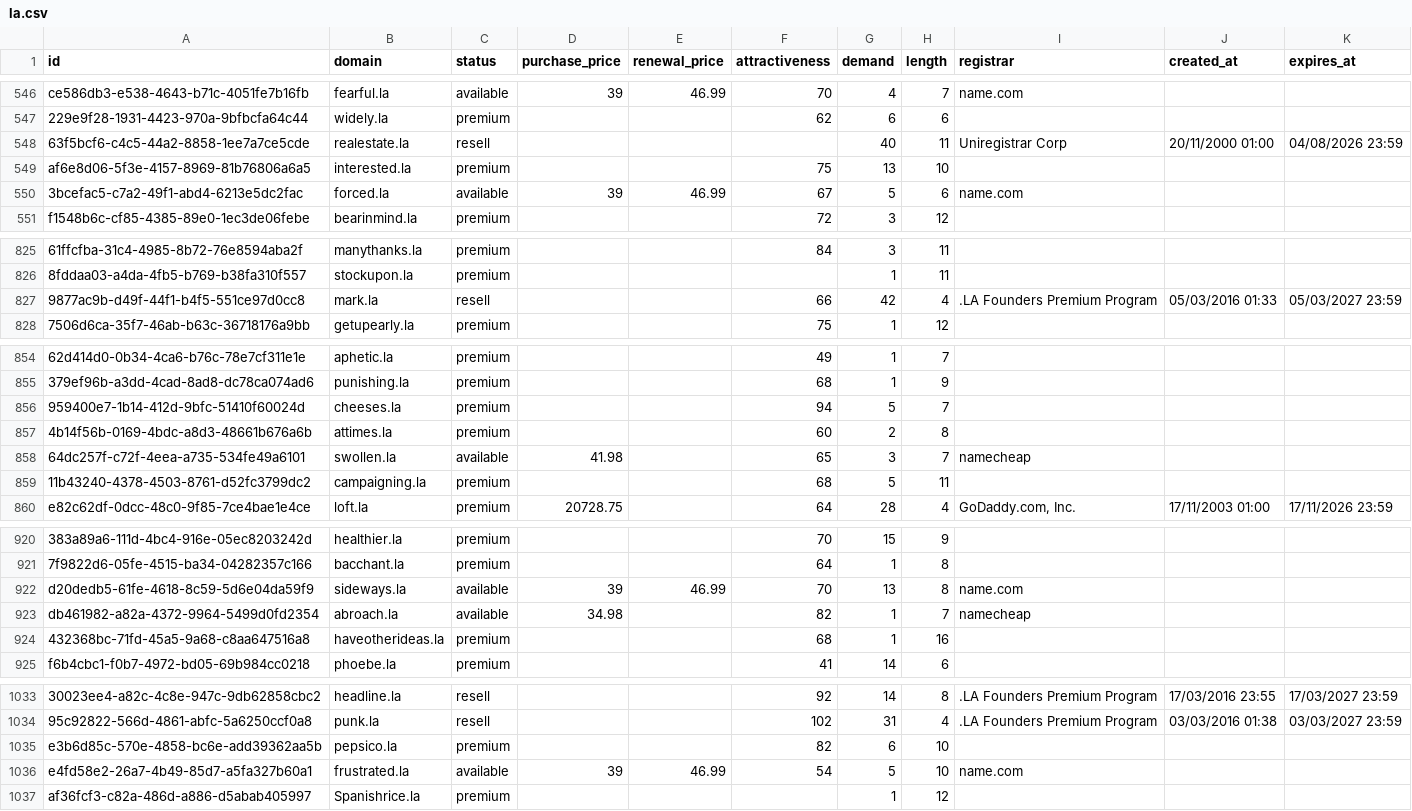
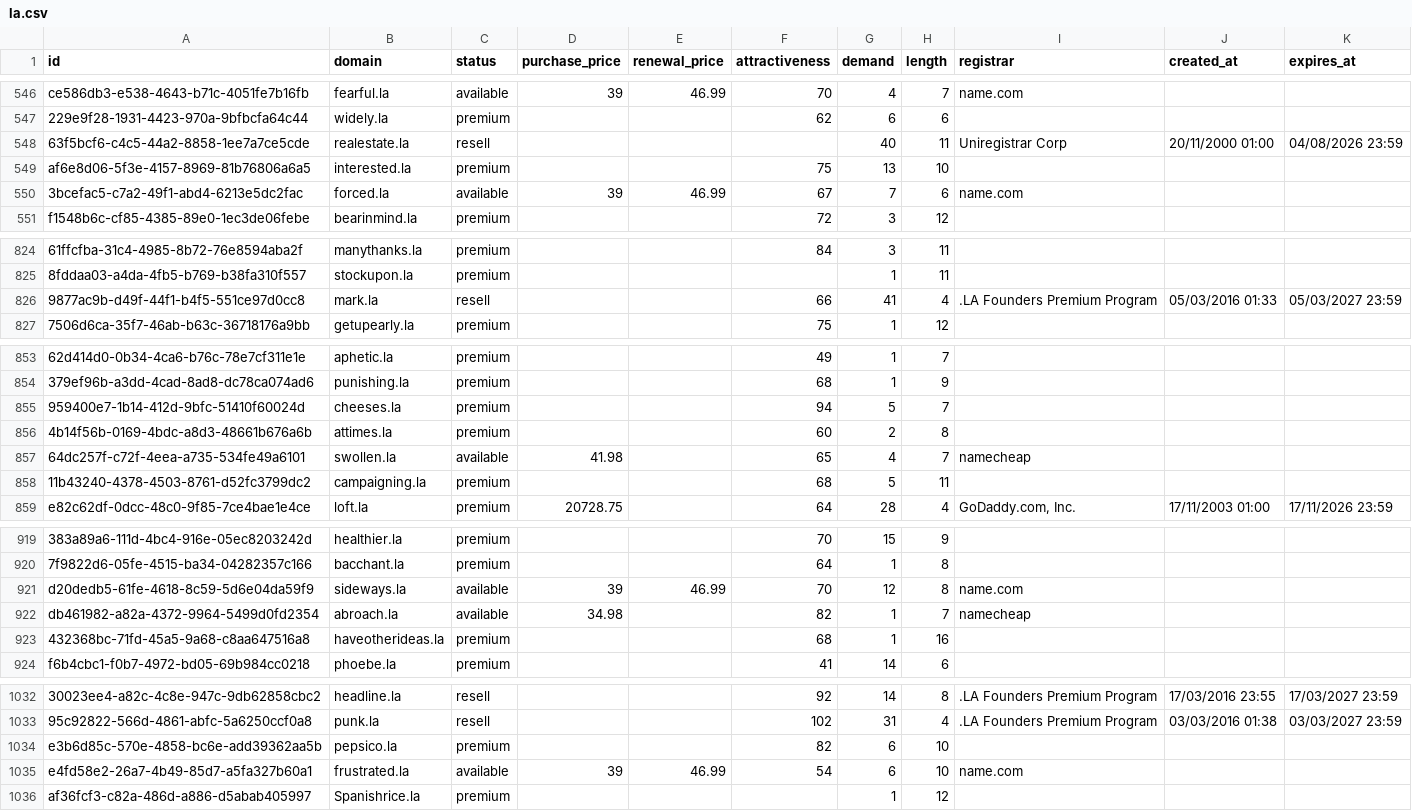
Before and after one commit to UniqueDomains/la-oneword-domains, a CSV file: la.csv, drawn as a sheet; only a part is shown, gaps mark what is left out; addresses are those after the commit; the diff covers the shown part only; the diff names each change by its address in the sheet, - before the commit and + after, or states it on an @@ line.

```diff
--- a/la.csv
+++ b/la.csv
-G550 (demand): 5
+G550 (demand): 7
-G826 (demand): 42
+G826 (demand): 41
-G857 (demand): 3
+G857 (demand): 4
-G921 (demand): 13
+G921 (demand): 12
-G1035 (demand): 5
+G1035 (demand): 6
```
Also changed, not shown: 2 added rows, 1 removed row and 67 edited cells elsewhere in this file, 3 other files.
